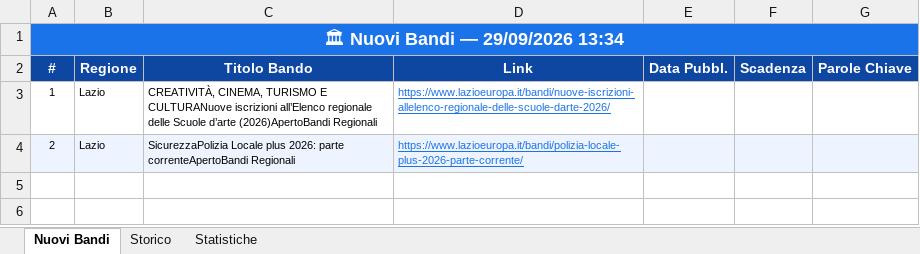
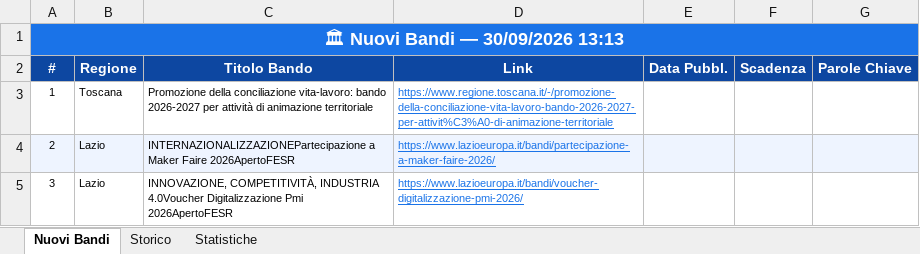
Before and after one commit to cdalvise/bandi-monitor, an Excel workbook: data/bandi_export.xlsx, sheet Nuovi Bandi, drawn as a sheet; values as stored, in another font and other column widths than the file's, no borders; the diff names each change by its address in the sheet, - before the commit and + after, or states it on an @@ line.

```diff
--- a/data/bandi_export.xlsx (sheet Nuovi Bandi)
+++ b/data/bandi_export.xlsx (sheet Nuovi Bandi)
-A1 (#): 🏛 Nuovi Bandi — 29/09/2026 13:34
+A1 (#): 🏛 Nuovi Bandi — 30/09/2026 13:13
-B3 (Regione): Lazio
+B3 (Regione): Toscana
-C3 (Titolo Bando): CREATIVITÀ, CINEMA, TURISMO E CULTURANuove iscrizioni all’Elenco regionale delle Scuole d’arte (2026)ApertoBandi Regionali
+C3 (Titolo Bando): Promozione della conciliazione vita-lavoro: bando 2026-2027 per attività di animazione territoriale
-D3 (Link): https://www.lazioeuropa.it/bandi/nuove-iscrizioni-allelenco-regionale-delle-scuole-darte-2026/
+D3 (Link): https://www.regione.toscana.it/-/promozione-della-conciliazione-vita-lavoro-bando-2026-2027-per-attivit%C3%A0-di-animazione-territoriale
-C4 (Titolo Bando): SicurezzaPolizia Locale plus 2026: parte correnteApertoBandi Regionali
+C4 (Titolo Bando): INTERNAZIONALIZZAZIONEPartecipazione a Maker Faire 2026ApertoFESR
-D4 (Link): https://www.lazioeuropa.it/bandi/polizia-locale-plus-2026-parte-corrente/
+D4 (Link): https://www.lazioeuropa.it/bandi/partecipazione-a-maker-faire-2026/
+row 5: 3 | Lazio | INNOVAZIONE, COMPETITIVITÀ, INDUSTRIA 4.0Voucher Digitalizzazione Pmi 2026ApertoFESR | https://www.lazioeuropa.it/bandi/voucher-digitalizzazione-pmi-2026/
```
Also changed, not shown: sheet Storico, sheet Statistiche, 1 other file.
